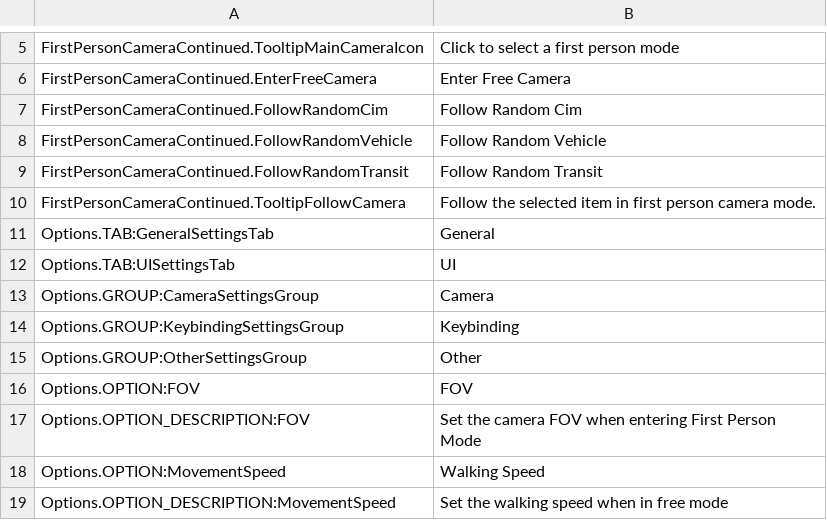
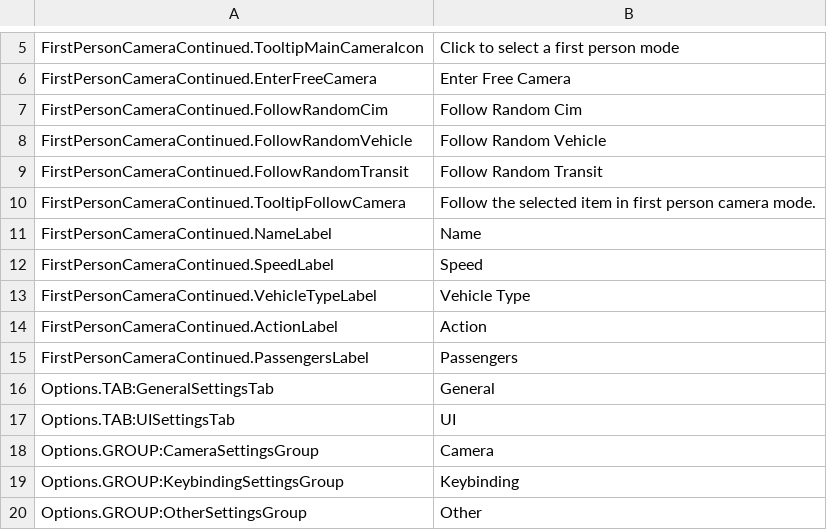
Before and after one commit to Cgameworld/FirstPersonCameraContinued, a CSV file: l10n/en-US.csv, drawn as a sheet; only a part is shown, gaps mark what is left out; the shorter side is filled out with more unchanged rows; the diff names each change by its address in the sheet, - before the commit and + after, or states it on an @@ line.

Commit message:
added localization to followed vehicle panel

```diff
--- a/l10n/en-US.csv
+++ b/l10n/en-US.csv
+row 11: FirstPersonCameraContinued.NameLabel | Name
+row 12: FirstPersonCameraContinued.SpeedLabel | Speed
+row 13: FirstPersonCameraContinued.VehicleTypeLabel | Vehicle Type
+row 14: FirstPersonCameraContinued.ActionLabel | Action
+row 15: FirstPersonCameraContinued.PassengersLabel | Passengers
```
Also changed, not shown: 2 other files.
